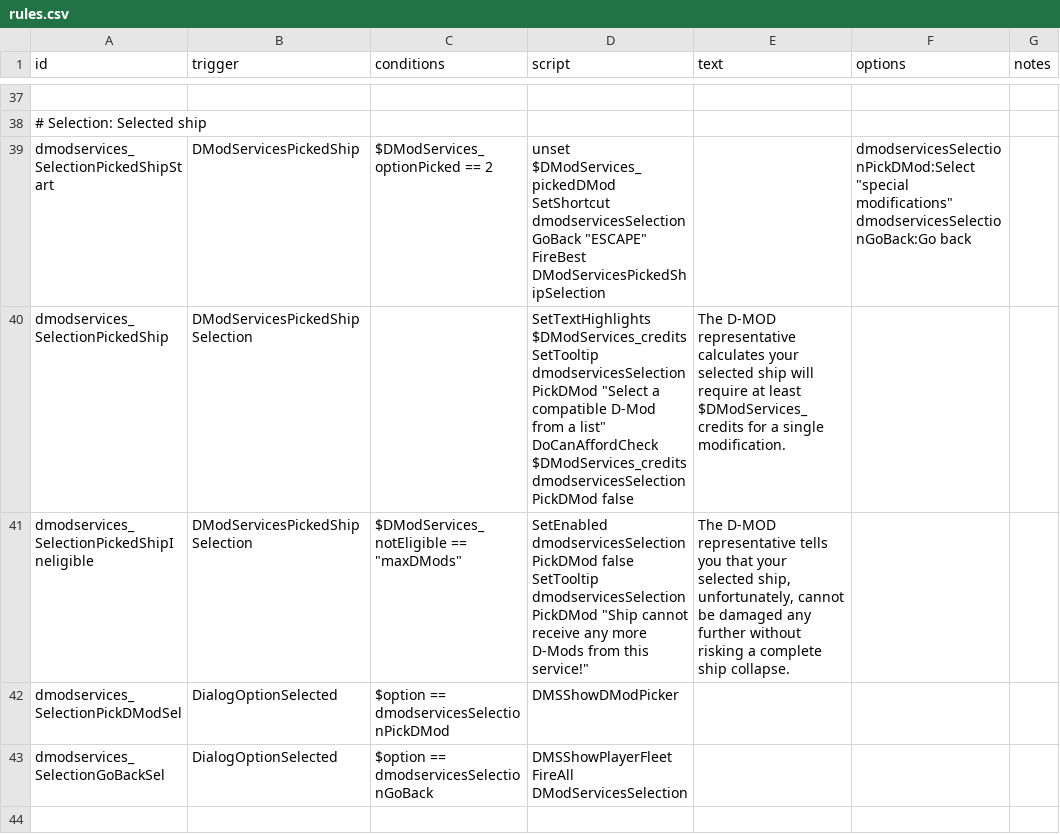
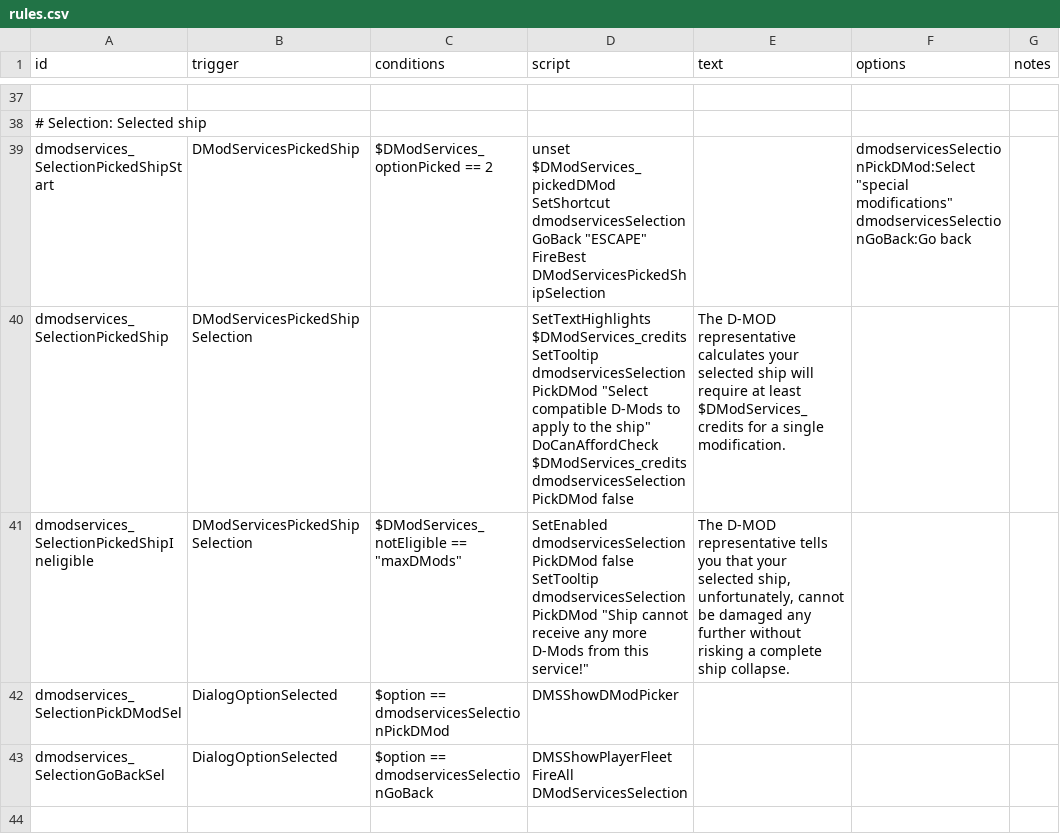
Before and after one commit to Tranquiliti/DMODServices, a CSV file: data/campaign/rules.csv, drawn as a sheet; only a part is shown, gaps mark what is left out; the diff covers the shown part only.

```diff
--- a/data/campaign/rules.csv
+++ b/data/campaign/rules.csv
@@ -102,5 +102,5 @@ FireBest DModServicesPickedShipSelection",,"dmodservicesSelectionPickDMod:Select
 dmodservicesSelectionGoBack:Go back",
-dmodservices_SelectionPickedShip,DModServicesPickedShipSelection,,"SetTextHighlights $DModServices_credits
-SetTooltip dmodservicesSelectionPickDMod ""Select a compatible D-Mod from a list""
-DoCanAffordCheck $DModServices_credits dmodservicesSelectionPickDMod false",The D-MOD representative calculates your selected ship will require at least $DModServices_credits for a single modification.,,
+dmodservices_SelectionPickedShip,DModServicesPickedShipSelection,,"SetTextHighlights $DModServices_credits
+SetTooltip dmodservicesSelectionPickDMod ""Select compatible D-Mods to apply to the ship""
+DoCanAffordCheck $DModServices_credits dmodservicesSelectionPickDMod false",The D-MOD representative calculates your selected ship will require at least $DModServices_credits for a single modification.,,
 dmodservices_SelectionPickedShipIneligible,DModServicesPickedShipSelection,"$DModServices_notEligible == ""maxDMods""","SetEnabled dmodservicesSelectionPickDMod false
```
Also changed, not shown: 1 edited cell elsewhere in this file, 4 other files.
